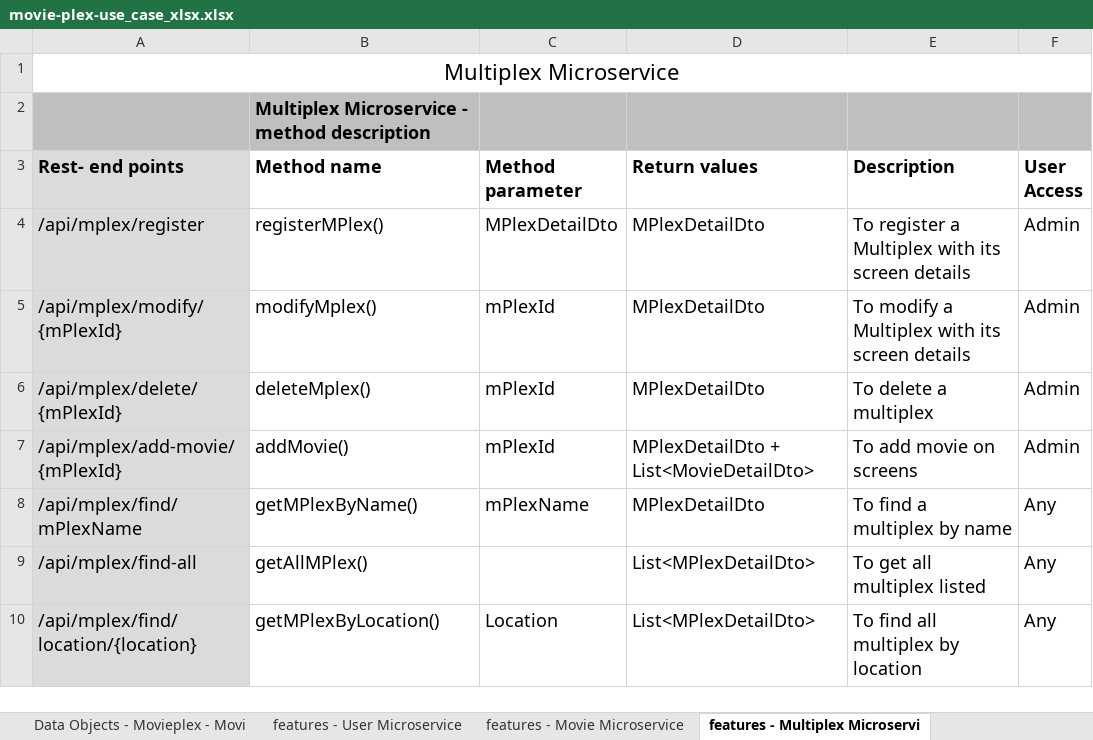
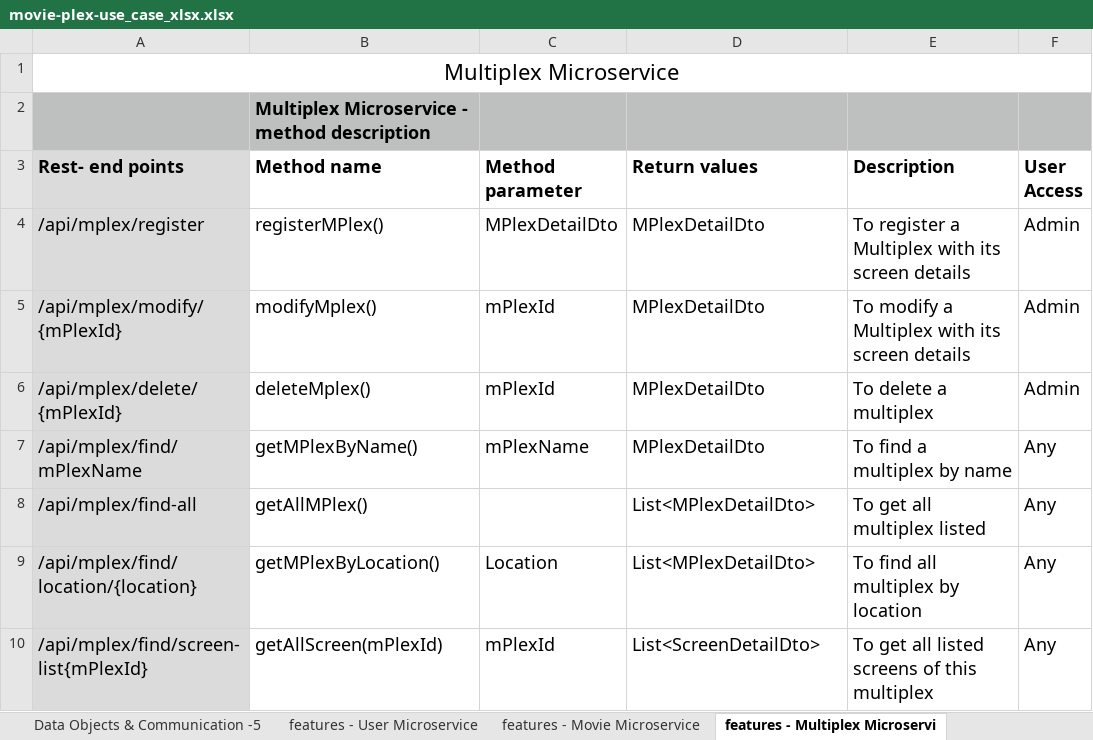
Before and after one commit to niteshnidarshan/lti-project, an Excel workbook: movie-plex-use_case_xlsx.xlsx, sheet features - Multiplex Microservi, drawn as a sheet; values as stored, in another font and other column widths than the file's, no borders; removed rows and columns are numbered as before the commit, all else as after; the diff names each change by its address in the sheet, - before the commit and + after, or states it on an @@ line.

```diff
--- a/movie-plex-use_case_xlsx.xlsx (sheet features - Multiplex Microservi)
+++ b/movie-plex-use_case_xlsx.xlsx (sheet features - Multiplex Microservi)
+sheet tab: Data Objects & Communication -5
-row 7: /api/mplex/add-movie/{mPlexId} | addMovie() | mPlexId | MPlexDetailDto + List<MovieDetailDto> | To add movie on screens | Admin
+row 10: /api/mplex/find/screen-list{mPlexId} | getAllScreen(mPlexId) | mPlexId | List<ScreenDetailDto> | To get all listed screens of this multiplex | Any
```
Also changed, not shown: sheet Export Summary, sheet Data Objects & Communication -2, sheet Data Objects & Communication -1, sheet features - User Microservice, sheet Data Objects & Communication -, sheet Data Objects & Communication -3, 1 more sheet, other sheet tabs, charts or pictures, 2 other files.
